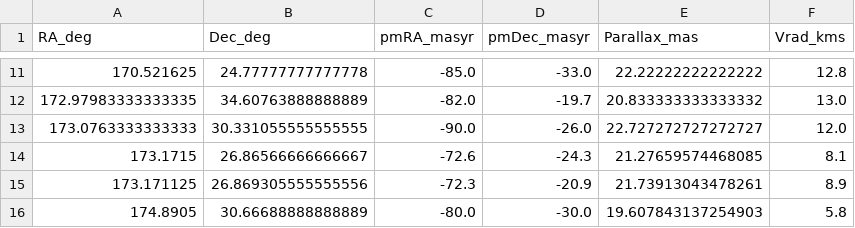
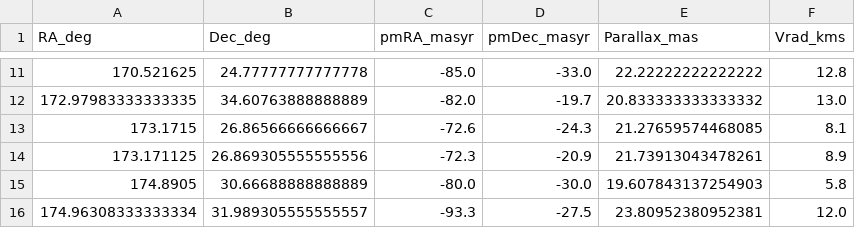
Before and after one commit to r-cloutier/r-cloutier.github.io, a CSV file: PHYSICS_761/2025/Assignment1/Files/TWA_astrometry.csv, drawn as a sheet; only a part is shown, gaps mark what is left out; the shorter side is filled out with more unchanged rows; the diff names each change by its address in the sheet, - before the commit and + after, or states it on an @@ line.

```diff
--- a/PHYSICS_761/2025/Assignment1/Files/TWA_astrometry.csv
+++ b/PHYSICS_761/2025/Assignment1/Files/TWA_astrometry.csv
-row 13: 173.0763333333333 | 30.331055555555555 | -90.0 | -26.0 | 22.727272727272727 | 12.0
```
Also changed, not shown: 4 other files.
